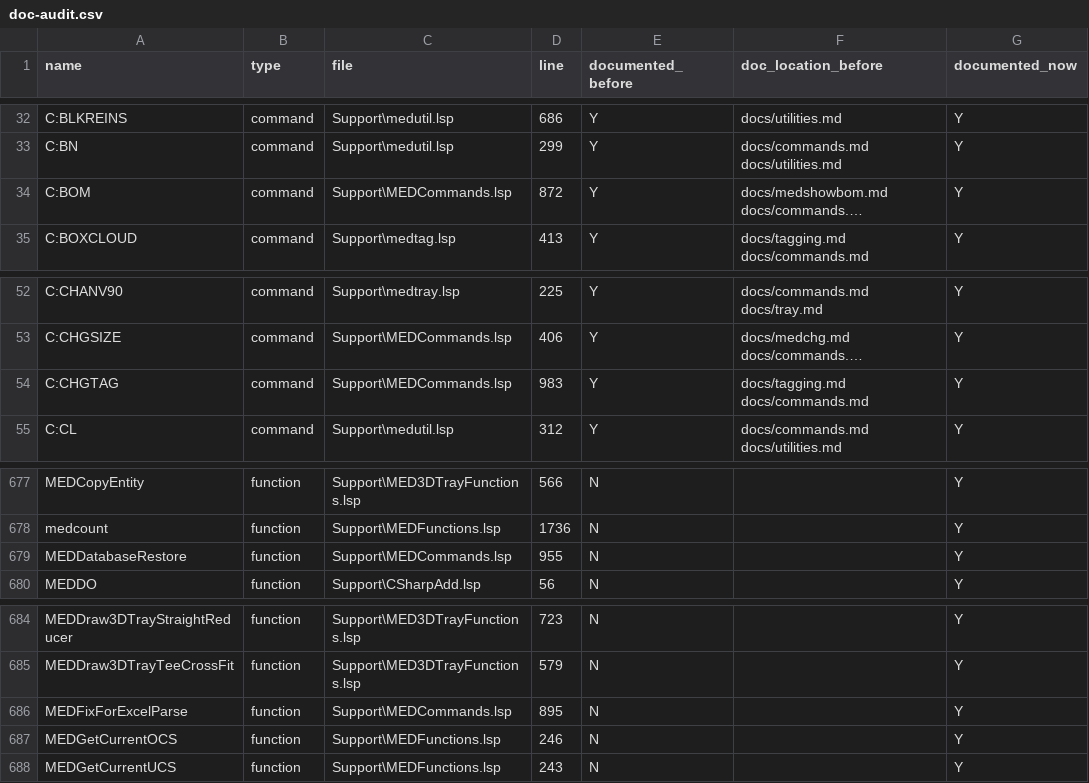
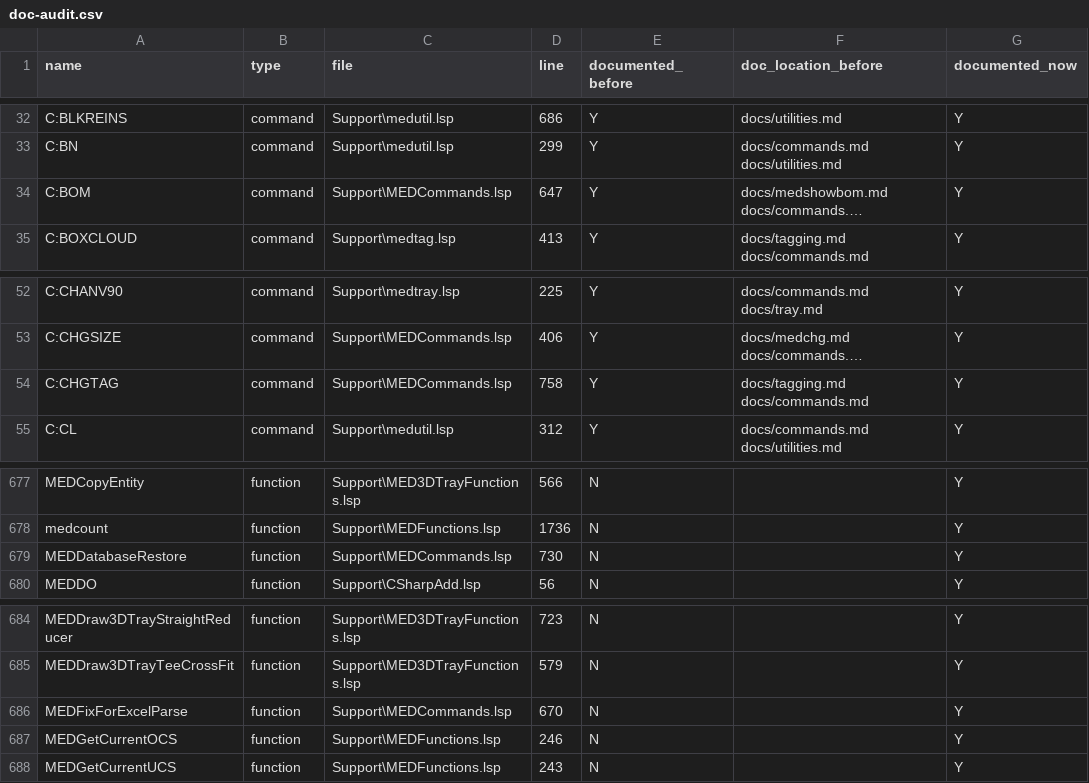
Before and after one commit to seemsixty7/MED2026, a CSV file: docs/doc-audit.csv, drawn as a sheet; only a part is shown, gaps mark what is left out; long unchanged cells end in …; the diff covers the shown part only; the diff names each change by its address in the sheet, - before the commit and + after, or states it on an @@ line.

```diff
--- a/docs/doc-audit.csv
+++ b/docs/doc-audit.csv
-D34 (line): 872
+D34 (line): 647
-D54 (line): 983
+D54 (line): 758
-D679 (line): 955
+D679 (line): 730
-D686 (line): 895
+D686 (line): 670
```
Also changed, not shown: 23 edited cells elsewhere in this file, 12 other files.
